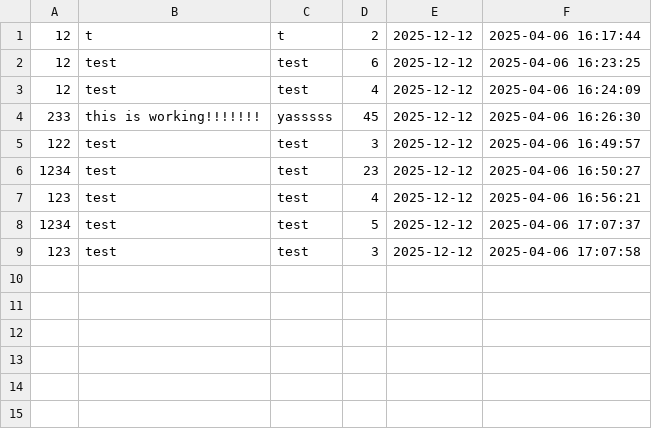
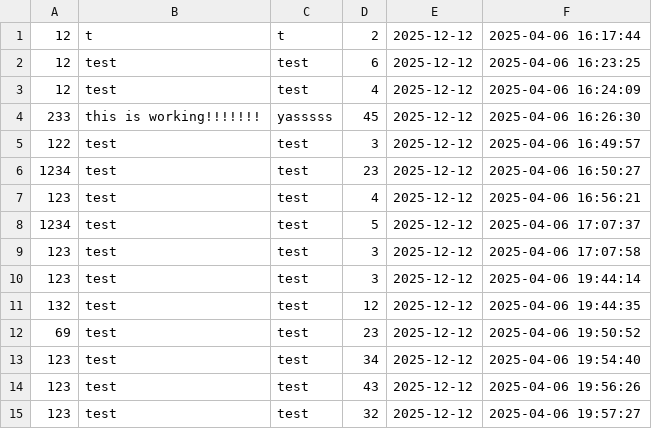
Before and after one commit to coderSalma/VCRTS, a CSV file: src/jobs.csv, drawn as a sheet; the diff names each change by its address in the sheet, - before the commit and + after, or states it on an @@ line.

```diff
--- a/src/jobs.csv
+++ b/src/jobs.csv
+row 10: 123 | test | test | 3 | 2025-12-12 | 2025-04-06 19:44:14
+row 11: 132 | test | test | 12 | 2025-12-12 | 2025-04-06 19:44:35
+row 12: 69 | test | test | 23 | 2025-12-12 | 2025-04-06 19:50:52
+row 13: 123 | test | test | 34 | 2025-12-12 | 2025-04-06 19:54:40
+row 14: 123 | test | test | 43 | 2025-12-12 | 2025-04-06 19:56:26
+row 15: 123 | test | test | 32 | 2025-12-12 | 2025-04-06 19:57:27
```
Also changed, not shown: 3 other files.
